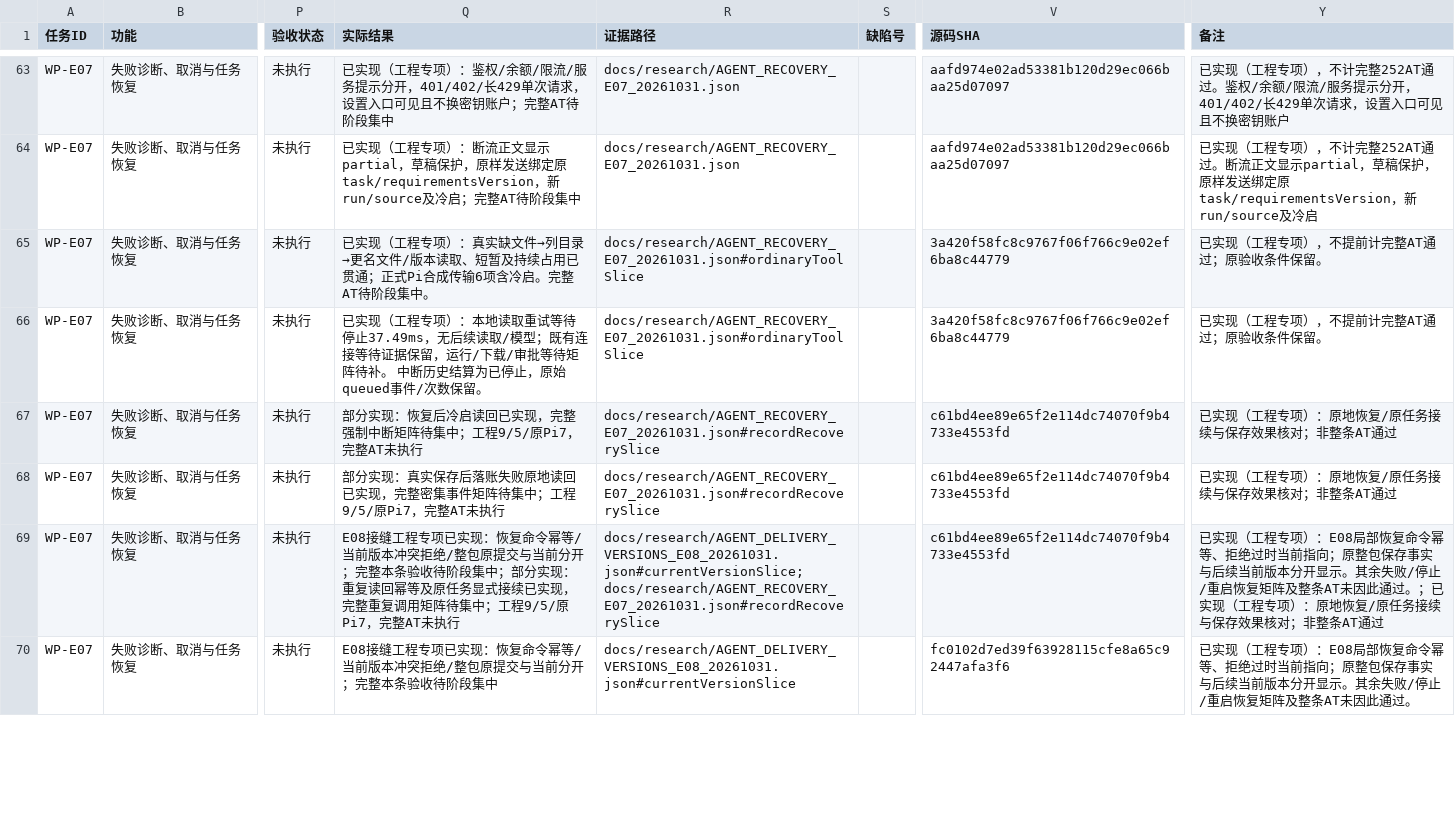
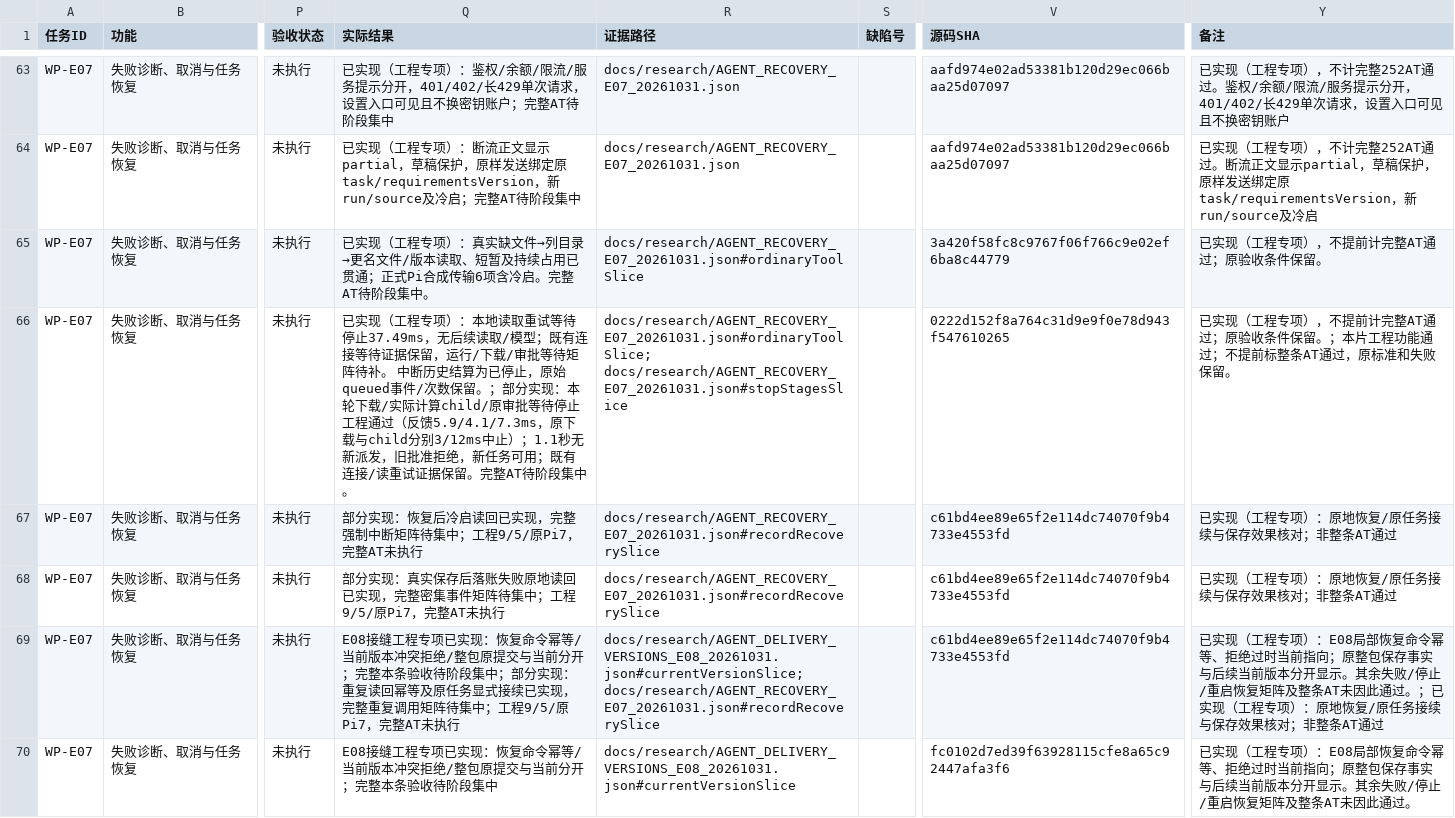
Before and after one commit to ZhouXuan-Yu/EduDev, a CSV file: docs/acceptance/XIAOZHI_AGENT_TRACEABILITY.csv, drawn as a sheet; only a part is shown, gaps mark what is left out; the diff covers the shown part only; the diff names each change by its address in the sheet, - before the commit and + after, or states it on an @@ line.

Commit message:
docs(agent): 归档停止三阶段实测及207项回归并更新任务进度

```diff
--- a/docs/acceptance/XIAOZHI_AGENT_TRACEABILITY.csv
+++ b/docs/acceptance/XIAOZHI_AGENT_TRACEABILITY.csv
-Q66 (实际结果): …数保留。
+Q66 (实际结果): …数保留。；部分实现：本轮下载/实际计算child/原审批等待停止工程通过（反馈5.9/4.1/7.3ms，原下载与child分别3/12ms中止）；1.1秒无新派发，旧批准拒绝，新任务可用；既有连接/读重试证据保留。完整AT待阶段集中。
-R66 (证据路径): docs/research/AGENT_RECOVERY_E07_20261031.json#ordinaryToolSlice
+R66 (证据路径): docs/research/AGENT_RECOVERY_E07_20261031.json#ordinaryToolSlice; docs/research/AGENT_RECOVERY_E07_20261031.json#stopStagesSlice
-V66 (源码SHA): 3a420f58fc8c9767f06f766c9e02ef6ba8c44779
+V66 (源码SHA): 0222d152f8a764c31d9e9f0e78d943f547610265
-Y66 (备注): 已实现（工程专项），不提前计完整AT通过；原验收条件保留。
+Y66 (备注): 已实现（工程专项），不提前计完整AT通过；原验收条件保留。；本片工程功能通过；不提前标整条AT通过，原标准和失败保留。
```
Also changed, not shown: 8 edited cells elsewhere in this file, 39 other files.
